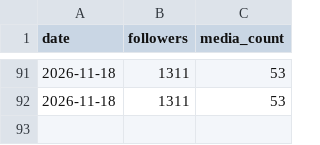
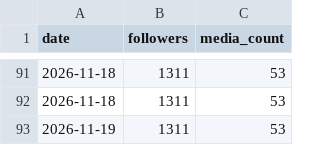
Before and after one commit to MaikZ91/the-tribe-bot, a CSV file: tribe_autopilot/data/followers.csv, drawn as a sheet; only a part is shown, gaps mark what is left out; the diff names each change by its address in the sheet, - before the commit and + after, or states it on an @@ line.

```diff
--- a/tribe_autopilot/data/followers.csv
+++ b/tribe_autopilot/data/followers.csv
+row 93: 2026-11-19 | 1311 | 53
```
Also changed, not shown: 3 other files.
